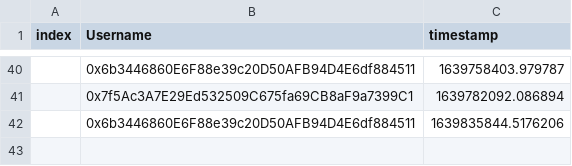
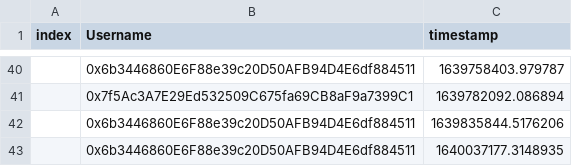
Before and after one commit to timjudge15/timeoutCSV, a CSV file: timeOut.csv, drawn as a sheet; only a part is shown, gaps mark what is left out.

Commit message:
new commit

```diff
--- a/timeOut.csv
+++ b/timeOut.csv
@@ -42 +42,2 @@ index,Username,timestamp
 ,0x6b3446860E6F88e39c20D50AFB94D4E6df884511,1639835844.5176206
+,0x6b3446860E6F88e39c20D50AFB94D4E6df884511,1640037177.3148935
```
